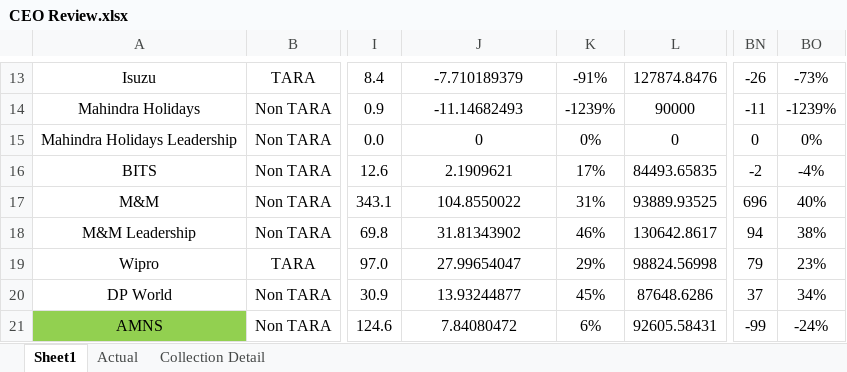
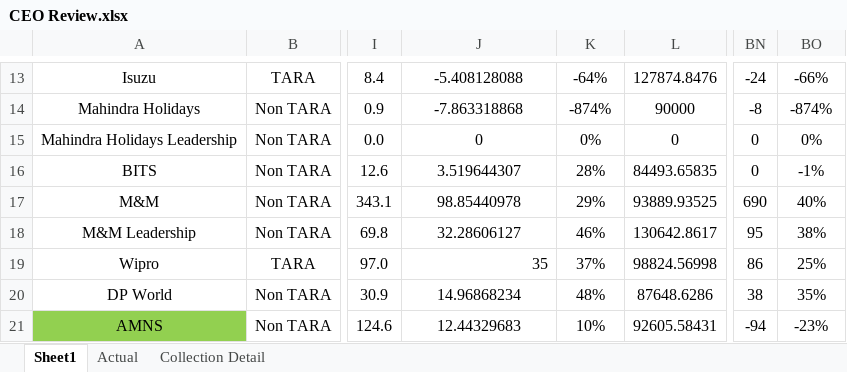
Before and after one commit to Taggd-OPS/CEO_Ops-Review-Dashboard, an Excel workbook: CEO Review.xlsx, sheet Sheet1, drawn as a sheet; only a part is shown, gaps mark what is left out; values as stored, in another font and other column widths than the file's, no borders; the diff covers the shown part only; the diff names each change by its address in the sheet, - before the commit and + after, or states it on an @@ line.

```diff
--- a/CEO Review.xlsx (sheet Sheet1)
+++ b/CEO Review.xlsx (sheet Sheet1)
-J13: -7.710189379
+J13: -5.408128088
-K13: -91%
+K13: -64%
-BN13: -26
+BN13: -24
-BO13: -73%
+BO13: -66%
-J14: -11.14682493
+J14: -7.863318868
-K14: -1239%
+K14: -874%
-BN14: -11
+BN14: -8
-BO14: -1239%
+BO14: -874%
-J16: 2.1909621
+J16: 3.519644307
-K16: 17%
+K16: 28%
-BN16: -2
+BN16: 0
-BO16: -4%
+BO16: -1%
-J17: 104.8550022
+J17: 98.85440978
-K17: 31%
+K17: 29%
-BN17: 696
+BN17: 690
-J18: 31.81343902
+J18: 32.28606127
-BN18: 94
+BN18: 95
-J19: 27.99654047
+J19: 35
-J19 alignment: center
+J19 alignment: right
-K19: 29%
+K19: 37%
-BN19: 79
+BN19: 86
-BO19: 23%
+BO19: 25%
-J20: 13.93244877
+J20: 14.96868234
-K20: 45%
+K20: 48%
-BN20: 37
+BN20: 38
-BO20: 34%
+BO20: 35%
-J21: 7.84080472
+J21: 12.44329683
-K21: 6%
+K21: 10%
-BN21: -99
+BN21: -94
-BO21: -24%
+BO21: -23%
```
Also changed, not shown: 1 added row and 152 edited cells elsewhere in this sheet, sheet Actual.
